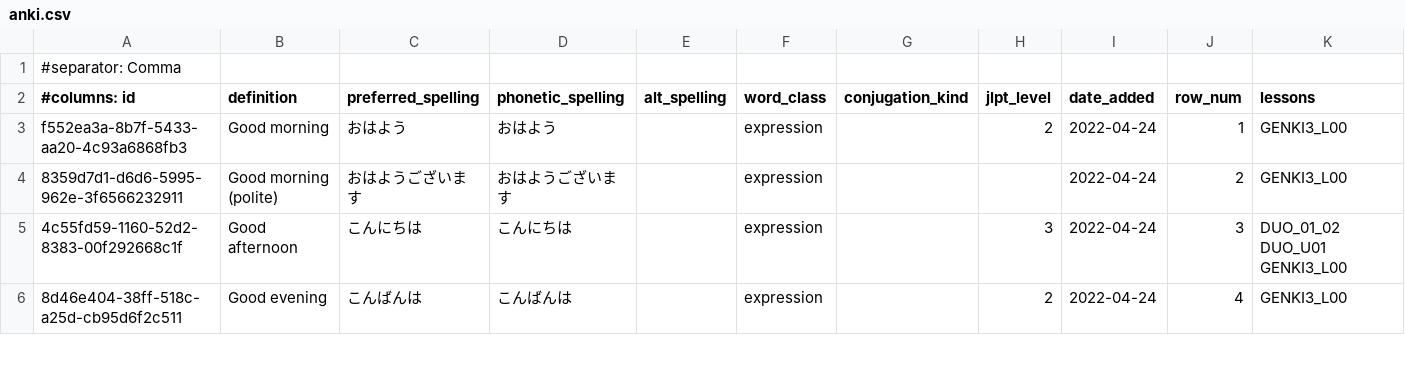
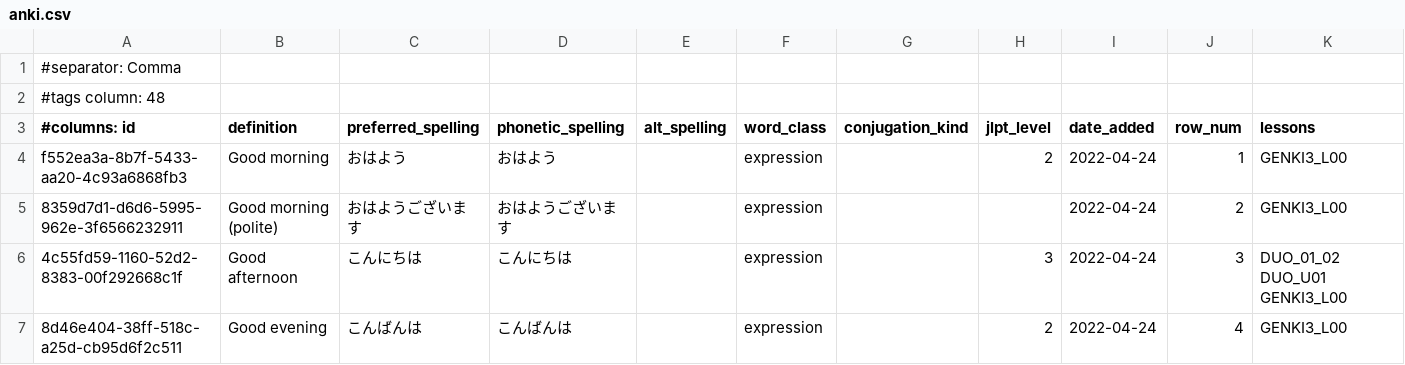
Before and after one commit to paploo/goi, a CSV file: files/anki.csv, drawn as a sheet; only a part is shown; rows hold the shown columns only; the diff names each change by its address in the sheet, - before the commit and + after, or states it on an @@ line.

Commit message:
Add tags column macro to anki file so we automatically pick-up the tags

```diff
--- a/files/anki.csv
+++ b/files/anki.csv
+row 2: #tags column: 48
```
Also changed, not shown: 2 other files.
